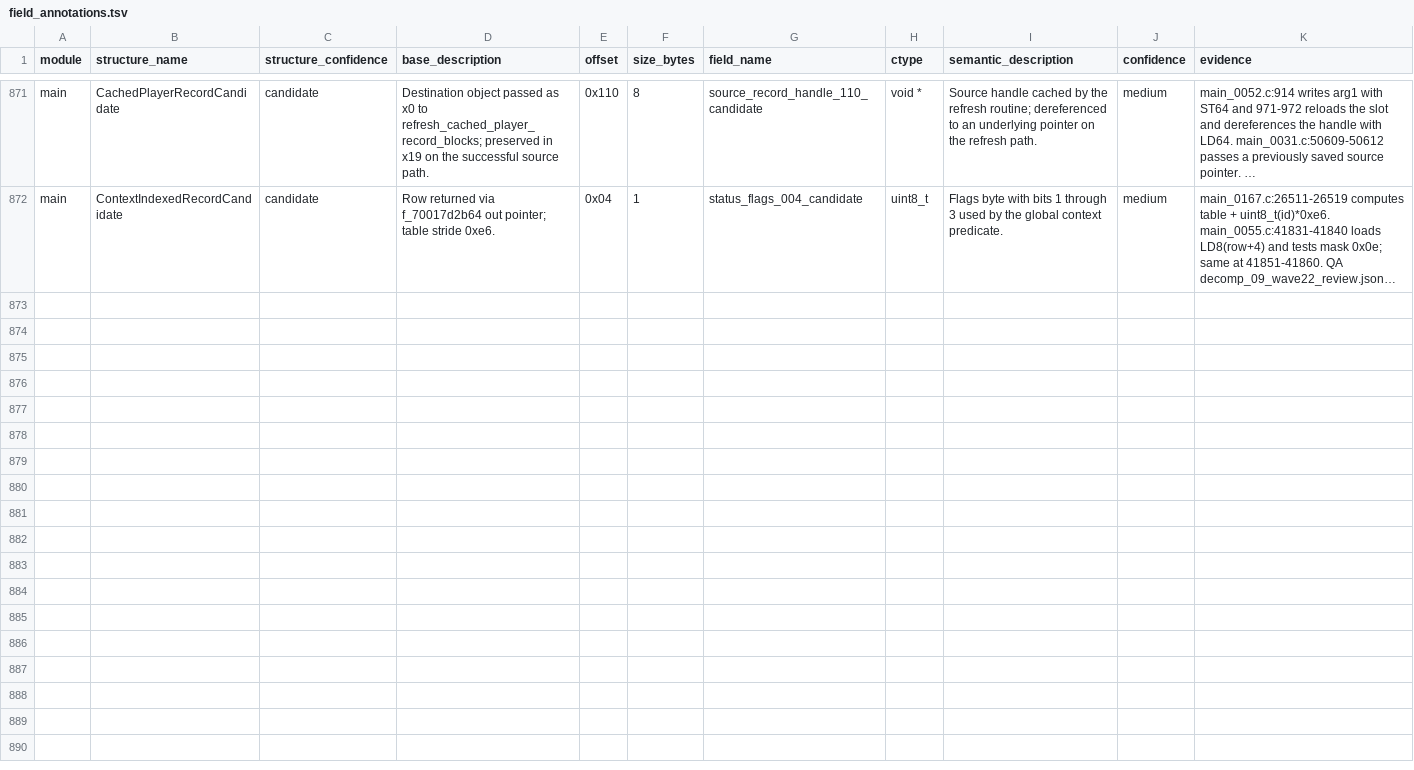
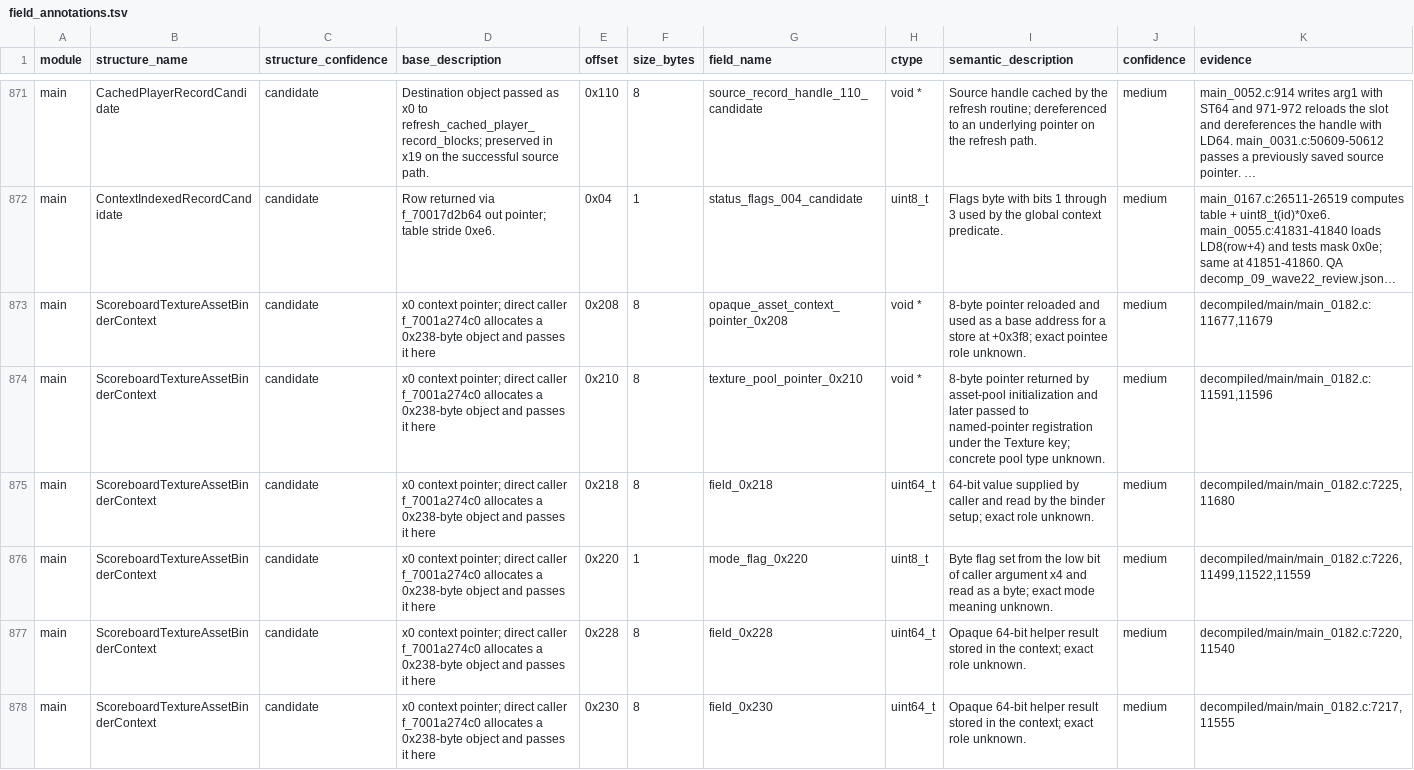
Before and after one commit to ib6897976-cloud/MLBTheShow26-Decomp, a TSV file: tools/data/field_annotations.tsv, drawn as a sheet; only a part is shown, gaps mark what is left out; long unchanged cells end in …; the diff names each change by its address in the sheet, - before the commit and + after, or states it on an @@ line.

```diff
--- a/tools/data/field_annotations.tsv
+++ b/tools/data/field_annotations.tsv
+row 873: main | ScoreboardTextureAssetBinderContext | candidate | x0 context pointer; direct caller f_7001a274c0 allocates a 0x238-byte object and passes it here | 0x208 | 8 | opaque_asset_context_pointer_0x208 | void * | 8-byte pointer reloaded and used as a base address for a store at +0x3f8; exact pointee role unknown. | medium | decompiled/main/main_0182.c:11677,11679
+row 874: main | ScoreboardTextureAssetBinderContext | candidate | x0 context pointer; direct caller f_7001a274c0 allocates a 0x238-byte object and passes it here | 0x210 | 8 | texture_pool_pointer_0x210 | void * | 8-byte pointer returned by asset-pool initialization and later passed to named-pointer registration under the Texture key; concrete pool type unknown. | medium | decompiled/main/main_0182.c:11591,11596
+row 875: main | ScoreboardTextureAssetBinderContext | candidate | x0 context pointer; direct caller f_7001a274c0 allocates a 0x238-byte object and passes it here | 0x218 | 8 | field_0x218 | uint64_t | 64-bit value supplied by caller and read by the binder setup; exact role unknown. | medium | decompiled/main/main_0182.c:7225,11680
+row 876: main | ScoreboardTextureAssetBinderContext | candidate | x0 context pointer; direct caller f_7001a274c0 allocates a 0x238-byte object and passes it here | 0x220 | 1 | mode_flag_0x220 | uint8_t | Byte flag set from the low bit of caller argument x4 and read as a byte; exact mode meaning unknown. | medium | decompiled/main/main_0182.c:7226,11499,11522,11559
+row 877: main | ScoreboardTextureAssetBinderContext | candidate | x0 context pointer; direct caller f_7001a274c0 allocates a 0x238-byte object and passes it here | 0x228 | 8 | field_0x228 | uint64_t | Opaque 64-bit helper result stored in the context; exact role unknown. | medium | decompiled/main/main_0182.c:7220,11540
+row 878: main | ScoreboardTextureAssetBinderContext | candidate | x0 context pointer; direct caller f_7001a274c0 allocates a 0x238-byte object and passes it here | 0x230 | 8 | field_0x230 | uint64_t | Opaque 64-bit helper result stored in the context; exact role unknown. | medium | decompiled/main/main_0182.c:7217,11555
```
Also changed, not shown: tools/data/annotation_target_queue.tsv, 14 other files.
